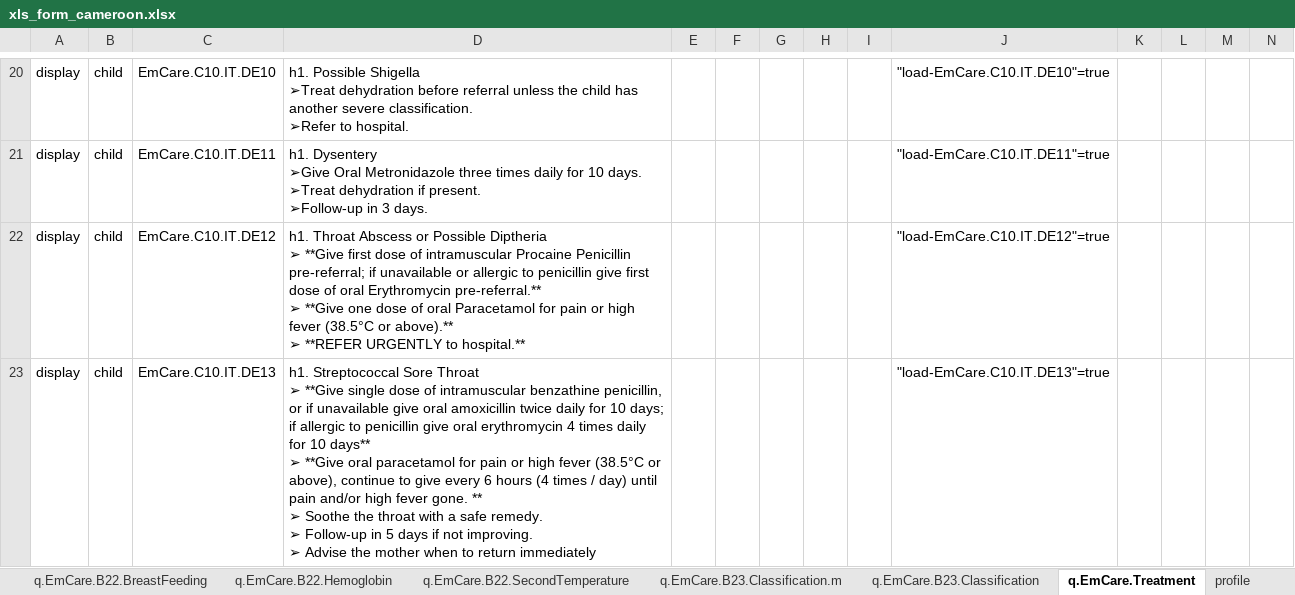
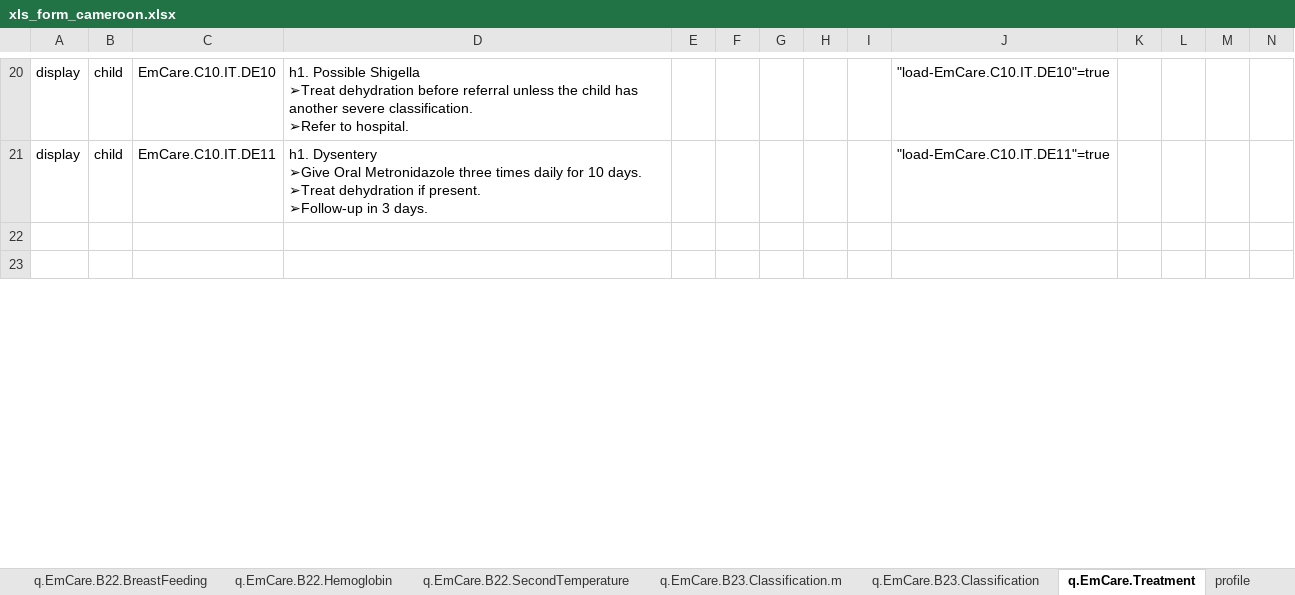
Before and after one commit to WorldHealthOrganization/smart-emcare-cmr, an Excel workbook: input/l2/xls_form_cameroon.xlsx, sheet q.EmCare.Treatment, drawn as a sheet; only a part is shown, gaps mark what is left out; values as stored, in another font and other column widths than the file's, no borders; rows hold the shown columns only; ↵ is a line break in a cell; the diff covers the shown part only; the diff names each change by its address in the sheet, - before the commit and + after, or states it on an @@ line.

```diff
--- a/input/l2/xls_form_cameroon.xlsx (sheet q.EmCare.Treatment)
+++ b/input/l2/xls_form_cameroon.xlsx (sheet q.EmCare.Treatment)
-row 22: display | child | EmCare.C10.IT.DE12 | h1. Throat Abscess or Possible Diptheria ↵ ➢ **Give first dose of intramuscular Procaine Penicillin pre-referral; if unavailable or allergic to penicillin give first dose of oral Erythromycin pre-referral.** ↵ ➢ **Give one dose of oral Paracetamol for pain or high fever (38.5°C or above).** ↵ ➢ **REFER URGENTLY to hospital.** |  |  |  |  |  | "load-EmCare.C10.IT.DE12"=true
+row 22: (empty)
-row 23: display | child | EmCare.C10.IT.DE13 | h1. Streptococcal Sore Throat ↵ ➢ **Give single dose of intramuscular benzathine penicillin, or if unavailable give oral amoxicillin twice daily for 10 days; if allergic to penicillin give oral erythromycin 4 times daily for 10 days** ↵ ➢ **Give oral paracetamol for pain or high fever (38.5°C or above), continue to give every 6 hours (4 times / day) until pain and/or high fever gone. ** ↵ ➢ Soothe the throat with a safe remedy. ↵ ➢ Follow-up in 5 days if not improving. ↵ ➢ Advise the mother when to return immediately |  |  |  |  |  | "load-EmCare.C10.IT.DE13"=true
+row 23: (empty)
```
Also changed, not shown: 29 edited cells elsewhere in this sheet, sheet q.EmCare.B23.Classification, sheet l.EmCare.CombinedDataElements, sheet q.EmCare.B18-21.Signs.2m.m, sheet q.EmCare.B23.Classification.m, sheet q.EmCare.B10-14.Symptoms.2m.p, sheet q.EmCare.B6.Measurements, 6 more sheets.
